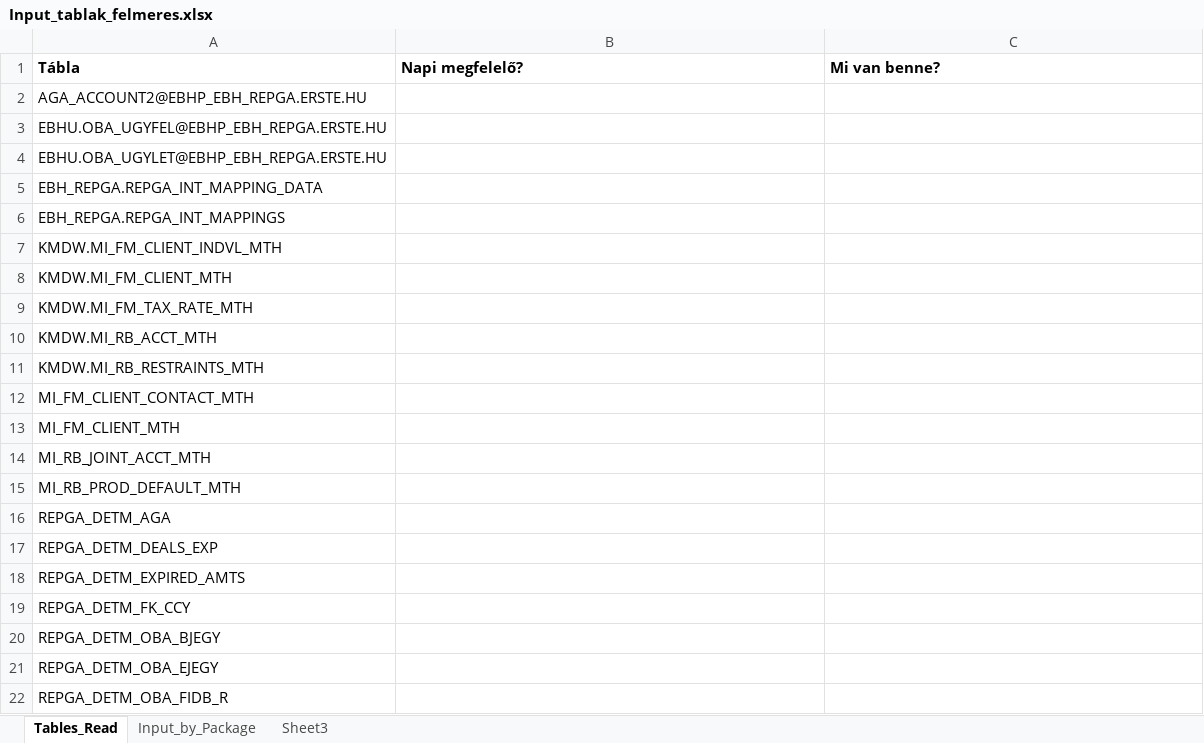
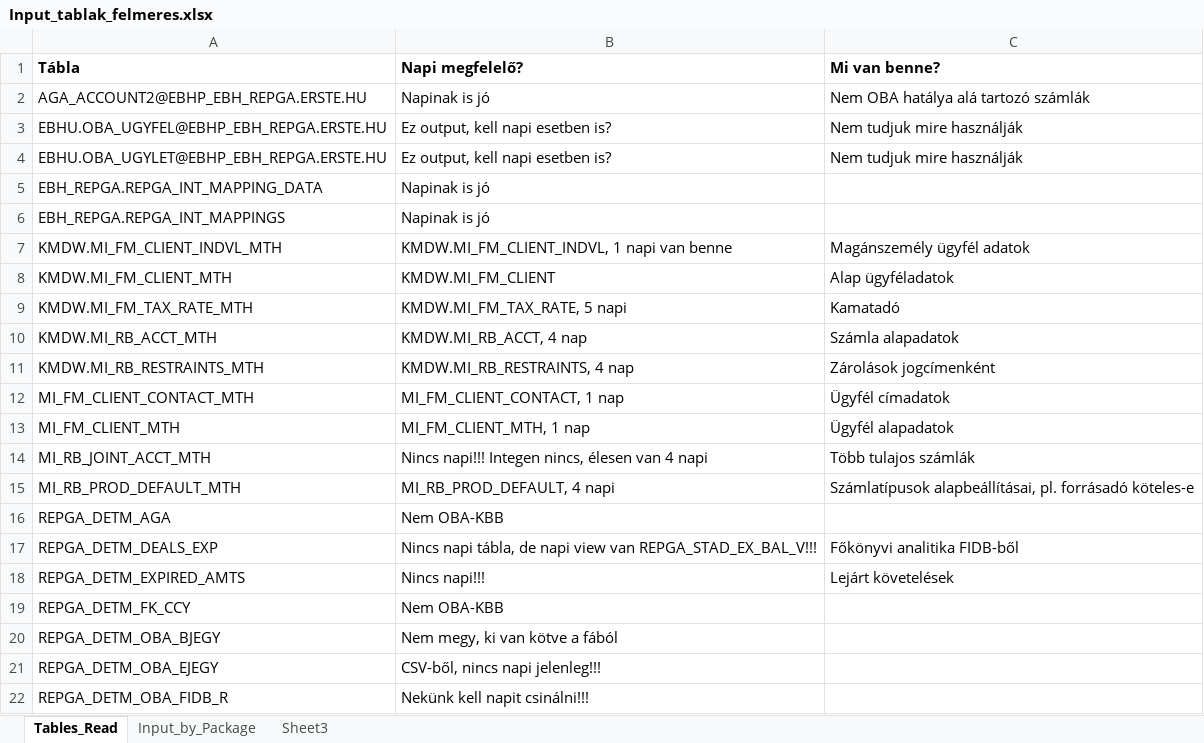
Before and after one commit to viktormv/Erste-OBA-KBB, an Excel workbook: spec/new/Input_tablak_felmeres.xlsx, sheet Tables_Read, drawn as a sheet; only a part is shown; values as stored, in another font and other column widths than the file's, no borders; the diff covers the shown part only; the diff names each change by its address in the sheet, - before the commit and + after, or states it on an @@ line.

```diff
--- a/spec/new/Input_tablak_felmeres.xlsx (sheet Tables_Read)
+++ b/spec/new/Input_tablak_felmeres.xlsx (sheet Tables_Read)
-B2 (Napi megfelelő?): (empty)
+B2 (Napi megfelelő?): Napinak is jó
-C2 (Mi van benne?): (empty)
+C2 (Mi van benne?): Nem OBA hatálya alá tartozó számlák
-B3:B4 (Napi megfelelő?): (empty)
+B3:B4 (Napi megfelelő?): Ez output, kell napi esetben is?
-C3:C4 (Mi van benne?): (empty)
+C3:C4 (Mi van benne?): Nem tudjuk mire használják
-B5:B6 (Napi megfelelő?): (empty)
+B5:B6 (Napi megfelelő?): Napinak is jó
-B7 (Napi megfelelő?): (empty)
+B7 (Napi megfelelő?): KMDW.MI_FM_CLIENT_INDVL, 1 napi van benne
-C7 (Mi van benne?): (empty)
+C7 (Mi van benne?): Magánszemély ügyfél adatok
-B8 (Napi megfelelő?): (empty)
+B8 (Napi megfelelő?): KMDW.MI_FM_CLIENT
-C8 (Mi van benne?): (empty)
+C8 (Mi van benne?): Alap ügyféladatok
-B9 (Napi megfelelő?): (empty)
+B9 (Napi megfelelő?): KMDW.MI_FM_TAX_RATE, 5 napi
-C9 (Mi van benne?): (empty)
+C9 (Mi van benne?): Kamatadó
-B10 (Napi megfelelő?): (empty)
+B10 (Napi megfelelő?): KMDW.MI_RB_ACCT, 4 nap
-C10 (Mi van benne?): (empty)
+C10 (Mi van benne?): Számla alapadatok
-B11 (Napi megfelelő?): (empty)
+B11 (Napi megfelelő?): KMDW.MI_RB_RESTRAINTS, 4 nap
-C11 (Mi van benne?): (empty)
+C11 (Mi van benne?): Zárolások jogcímenként
-B12 (Napi megfelelő?): (empty)
+B12 (Napi megfelelő?): MI_FM_CLIENT_CONTACT, 1 nap
-C12 (Mi van benne?): (empty)
+C12 (Mi van benne?): Ügyfél címadatok
-B13 (Napi megfelelő?): (empty)
+B13 (Napi megfelelő?): MI_FM_CLIENT_MTH, 1 nap
-C13 (Mi van benne?): (empty)
+C13 (Mi van benne?): Ügyfél alapadatok
-B14 (Napi megfelelő?): (empty)
+B14 (Napi megfelelő?): Nincs napi!!! Integen nincs, élesen van 4 napi
-C14 (Mi van benne?): (empty)
+C14 (Mi van benne?): Több tulajos számlák
-B15 (Napi megfelelő?): (empty)
+B15 (Napi megfelelő?): MI_RB_PROD_DEFAULT, 4 napi
-C15 (Mi van benne?): (empty)
+C15 (Mi van benne?): Számlatípusok alapbeállításai, pl. forrásadó köteles-e
-B16 (Napi megfelelő?): (empty)
+B16 (Napi megfelelő?): Nem OBA-KBB
-B17 (Napi megfelelő?): (empty)
+B17 (Napi megfelelő?): Nincs napi tábla, de napi view van REPGA_STAD_EX_BAL_V!!!
-C17 (Mi van benne?): (empty)
+C17 (Mi van benne?): Főkönyvi analitika FIDB-ből
-B18 (Napi megfelelő?): (empty)
+B18 (Napi megfelelő?): Nincs napi!!!
-C18 (Mi van benne?): (empty)
+C18 (Mi van benne?): Lejárt követelések
-B19 (Napi megfelelő?): (empty)
+B19 (Napi megfelelő?): Nem OBA-KBB
-B20 (Napi megfelelő?): (empty)
+B20 (Napi megfelelő?): Nem megy, ki van kötve a fából
-B21 (Napi megfelelő?): (empty)
+B21 (Napi megfelelő?): CSV-ből, nincs napi jelenleg!!!
-B22 (Napi megfelelő?): (empty)
+B22 (Napi megfelelő?): Nekünk kell napit csinálni!!!
```
Also changed, not shown: 47 edited cells elsewhere in this sheet, 1 other file.
